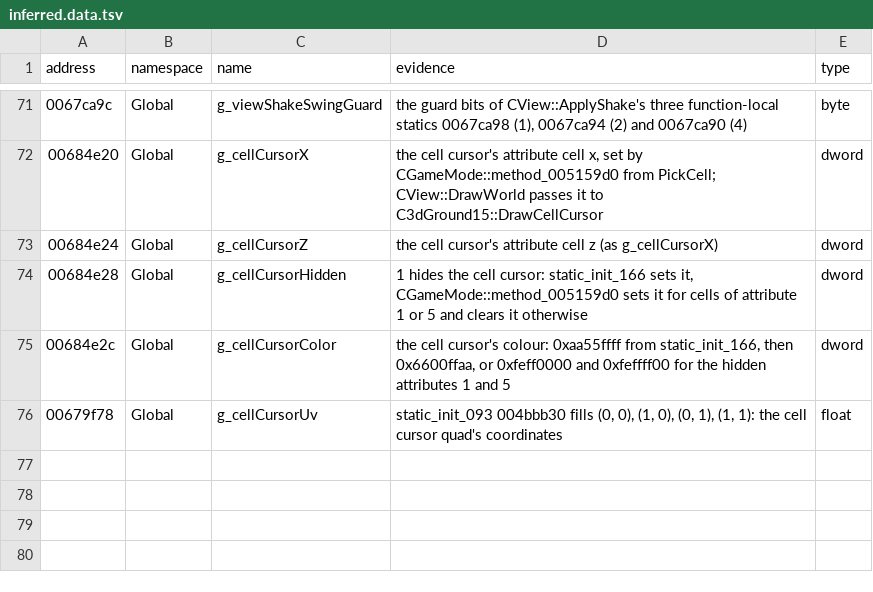
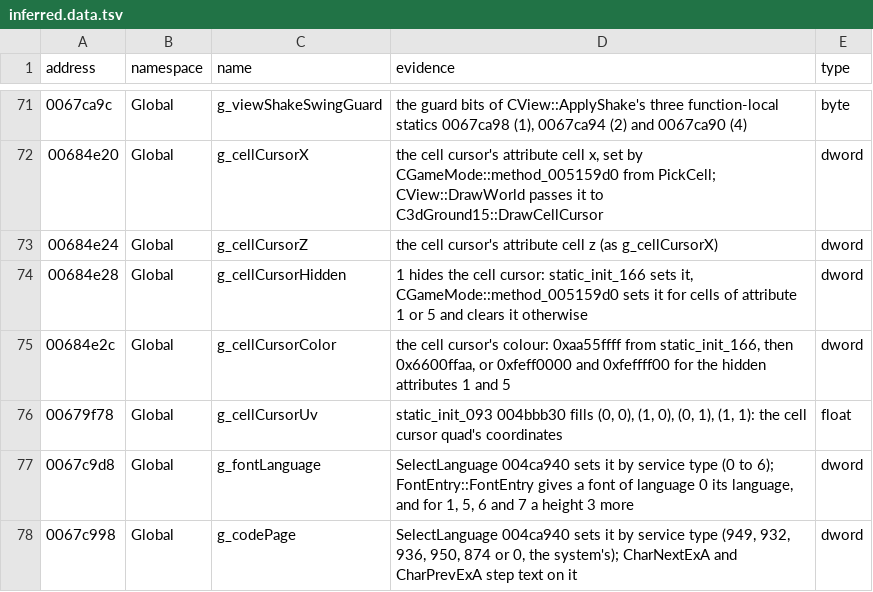
Before and after one commit to keyehzy/ragexe, a TSV file: analysis/labels/inferred.data.tsv, drawn as a sheet; only a part is shown, gaps mark what is left out; the diff names each change by its address in the sheet, - before the commit and + after, or states it on an @@ line.

```diff
--- a/analysis/labels/inferred.data.tsv
+++ b/analysis/labels/inferred.data.tsv
+row 77: 0067c9d8 | Global | g_fontLanguage | SelectLanguage 004ca940 sets it by service type (0 to 6); FontEntry::FontEntry gives a font of language 0 its language, and for 1, 5, 6 and 7 a height 3 more | dword
+row 78: 0067c998 | Global | g_codePage | SelectLanguage 004ca940 sets it by service type (949, 932, 936, 950, 874 or 0, the system's); CharNextExA and CharPrevExA step text on it | dword
```
Also changed, not shown: analysis/exports/Ragexe.exe.layouts.tsv, analysis/labels/inferred.functions.tsv, 18 other files.
